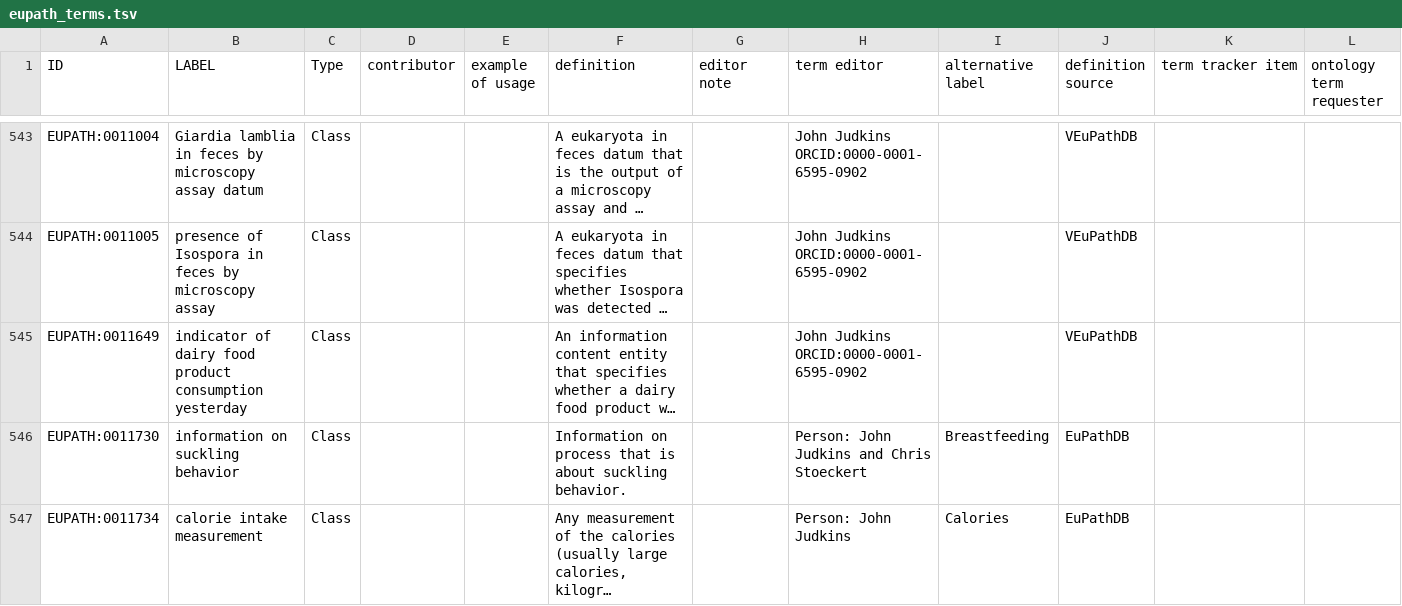
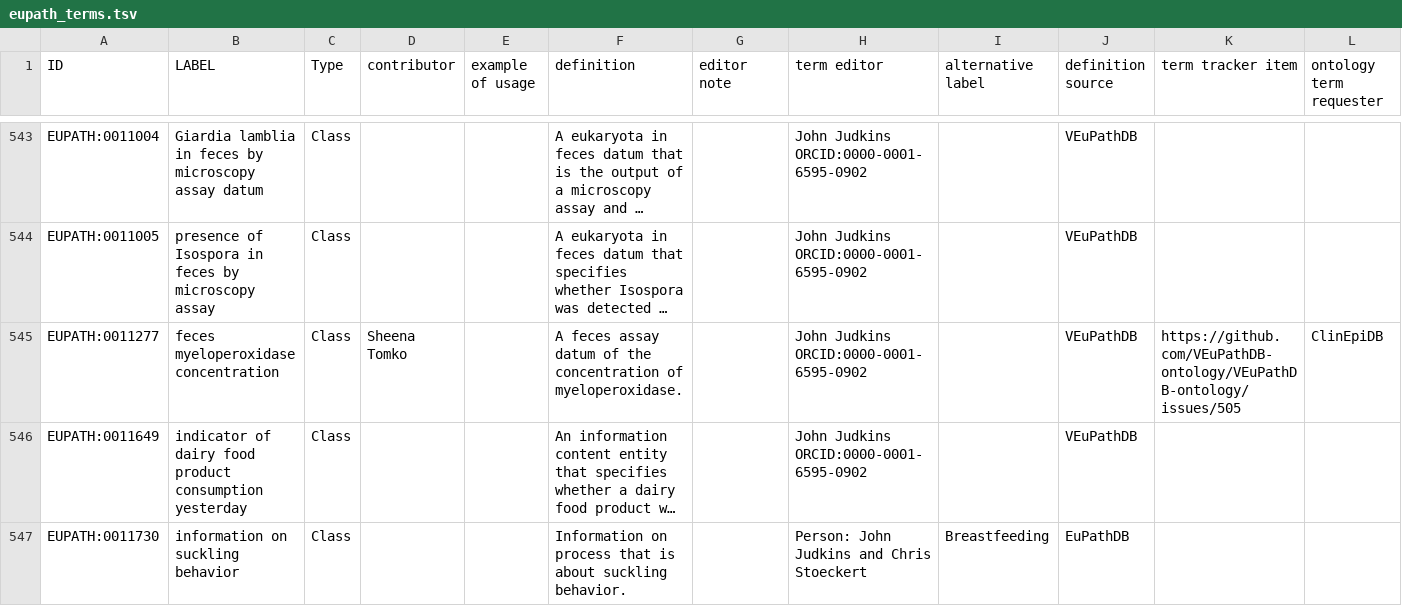
Before and after one commit to VEuPathDB-ontology/VEuPathDB-ontology, a TSV file: src/ontology/templates/eupath_terms.tsv, drawn as a sheet; only a part is shown, gaps mark what is left out; the shorter side is filled out with more unchanged rows; long unchanged cells end in …; rows hold the shown columns only; the diff names each change by its address in the sheet, - before the commit and + after, or states it on an @@ line.

Commit message:
missing definition for clin-chem term

```diff
--- a/src/ontology/templates/eupath_terms.tsv
+++ b/src/ontology/templates/eupath_terms.tsv
+row 545: EUPATH:0011277 | feces myeloperoxidase concentration | Class | Sheena Tomko |  | A feces assay datum of the concentration of myeloperoxidase. |  | John Judkins ORCID:0000-0001-6595-0902 |  | VEuPathDB | https://github.com/VEuPathDB-ontology/VEuPathDB-ontology/issues/505 | ClinEpiDB
```
